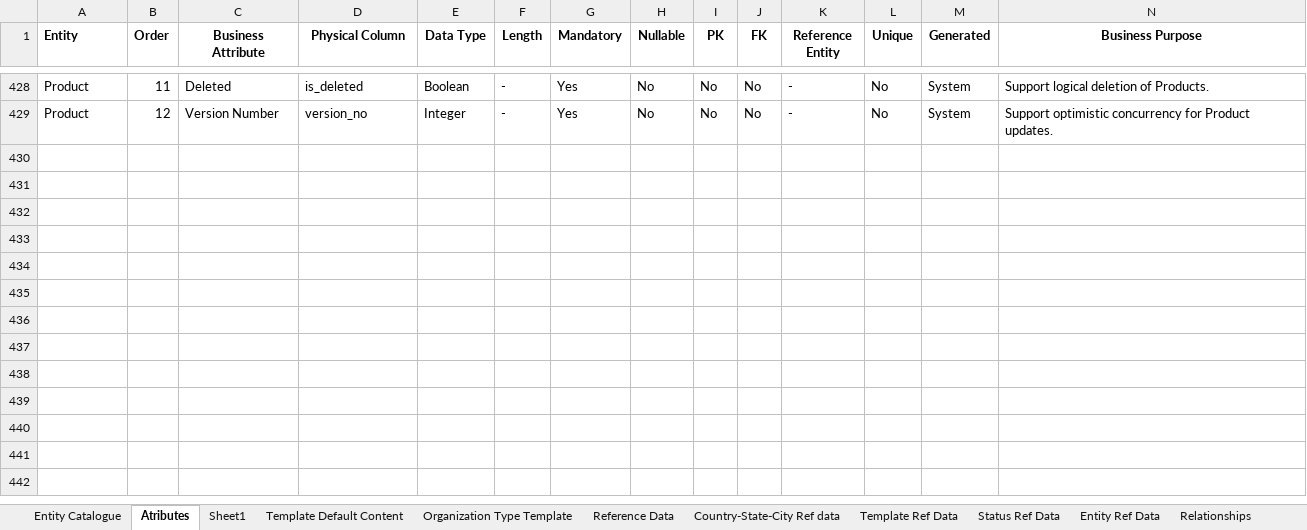
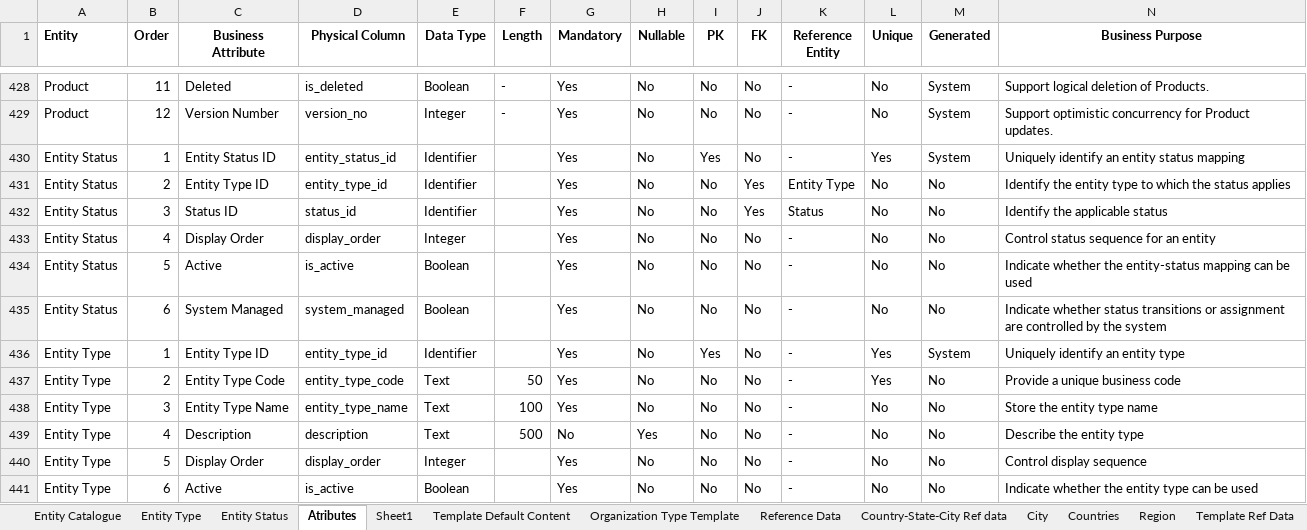
Before and after one commit to mynikatech/memgine, an Excel workbook: docs/domain/Memgine_Physical_Data_Model_catalogue.xlsx, sheet Atributes, drawn as a sheet; only a part is shown, gaps mark what is left out; values as stored, in another font and other column widths than the file's, no borders; rows hold the shown columns only; the diff names each change by its address in the sheet, - before the commit and + after, or states it on an @@ line.

```diff
--- a/docs/domain/Memgine_Physical_Data_Model_catalogue.xlsx (sheet Atributes)
+++ b/docs/domain/Memgine_Physical_Data_Model_catalogue.xlsx (sheet Atributes)
+sheet tab: Entity Type
+sheet tab: Entity Status
+sheet tab: City
+sheet tab: Countries
+sheet tab: Region
+row 430: Entity Status | 1 | Entity Status ID | entity_status_id | Identifier |  | Yes | No | Yes | No | - | Yes | System | Uniquely identify an entity status mapping
+row 431: Entity Status | 2 | Entity Type ID | entity_type_id | Identifier |  | Yes | No | No | Yes | Entity Type | No | No | Identify the entity type to which the status applies
+row 432: Entity Status | 3 | Status ID | status_id | Identifier |  | Yes | No | No | Yes | Status | No | No | Identify the applicable status
+row 433: Entity Status | 4 | Display Order | display_order | Integer |  | Yes | No | No | No | - | No | No | Control status sequence for an entity
+row 434: Entity Status | 5 | Active | is_active | Boolean |  | Yes | No | No | No | - | No | No | Indicate whether the entity-status mapping can be used
+row 435: Entity Status | 6 | System Managed | system_managed | Boolean |  | Yes | No | No | No | - | No | No | Indicate whether status transitions or assignment are controlled by the system
+row 436: Entity Type | 1 | Entity Type ID | entity_type_id | Identifier |  | Yes | No | Yes | No | - | Yes | System | Uniquely identify an entity type
+row 437: Entity Type | 2 | Entity Type Code | entity_type_code | Text | 50 | Yes | No | No | No | - | Yes | No | Provide a unique business code
+row 438: Entity Type | 3 | Entity Type Name | entity_type_name | Text | 100 | Yes | No | No | No | - | No | No | Store the entity type name
+row 439: Entity Type | 4 | Description | description | Text | 500 | No | Yes | No | No | - | No | No | Describe the entity type
+row 440: Entity Type | 5 | Display Order | display_order | Integer |  | Yes | No | No | No | - | No | No | Control display sequence
+row 441: Entity Type | 6 | Active | is_active | Boolean |  | Yes | No | No | No | - | No | No | Indicate whether the entity type can be used
```
Also changed, not shown: sheet Country-State-City Ref data, sheet Entity Catalogue, sheet Reference Data, 5 other files.
